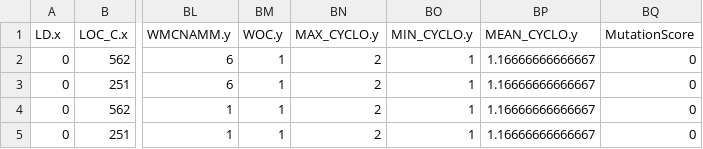
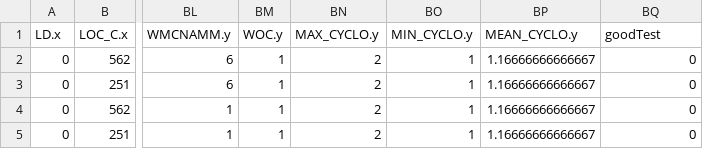
Before and after one commit to pwr-pbrwio/PBR20M2, a CSV file: cleanData.csv, drawn as a sheet; only a part is shown, gaps mark what is left out; the diff names each change by its address in the sheet, - before the commit and + after, or states it on an @@ line.

Commit message:
Rename column mutationScore to goodTest

```diff
--- a/cleanData.csv
+++ b/cleanData.csv
-BQ1: MutationScore
+BQ1: goodTest
```
Also changed, not shown: 2 other files.
